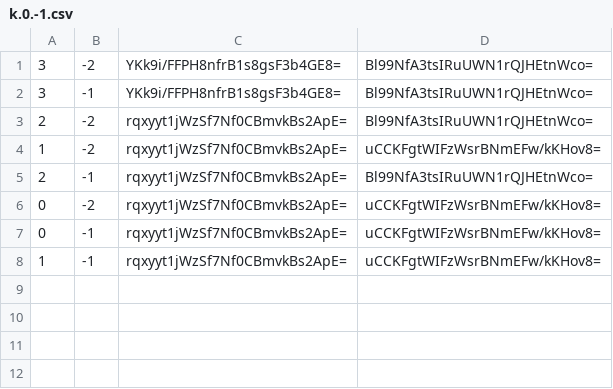
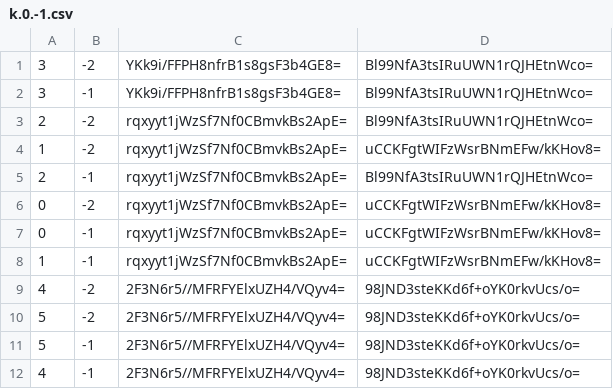
Before and after one commit to counterfitninja/themine, a CSV file: overworld/tiles/zoom.0/metadata/k.0.-1.csv, drawn as a sheet.

```diff
--- a/overworld/tiles/zoom.0/metadata/k.0.-1.csv
+++ b/overworld/tiles/zoom.0/metadata/k.0.-1.csv
@@ -8 +8,5 @@
 1,-1,rqxyyt1jWzSf7Nf0CBmvkBs2ApE=,uCCKFgtWIFzWsrBNmEFw/kKHov8=
+4,-2,2F3N6r5//MFRFYElxUZH4/VQyv4=,98JND3steKKd6f+oYK0rkvUcs/o=
+5,-2,2F3N6r5//MFRFYElxUZH4/VQyv4=,98JND3steKKd6f+oYK0rkvUcs/o=
+5,-1,2F3N6r5//MFRFYElxUZH4/VQyv4=,98JND3steKKd6f+oYK0rkvUcs/o=
+4,-1,2F3N6r5//MFRFYElxUZH4/VQyv4=,98JND3steKKd6f+oYK0rkvUcs/o=
```
Also changed, not shown: overworld/tiles/zoom.-1/metadata/k.0.0.csv, overworld/tiles/zoom.-2/metadata/k.0.0.csv, 45 other files.
